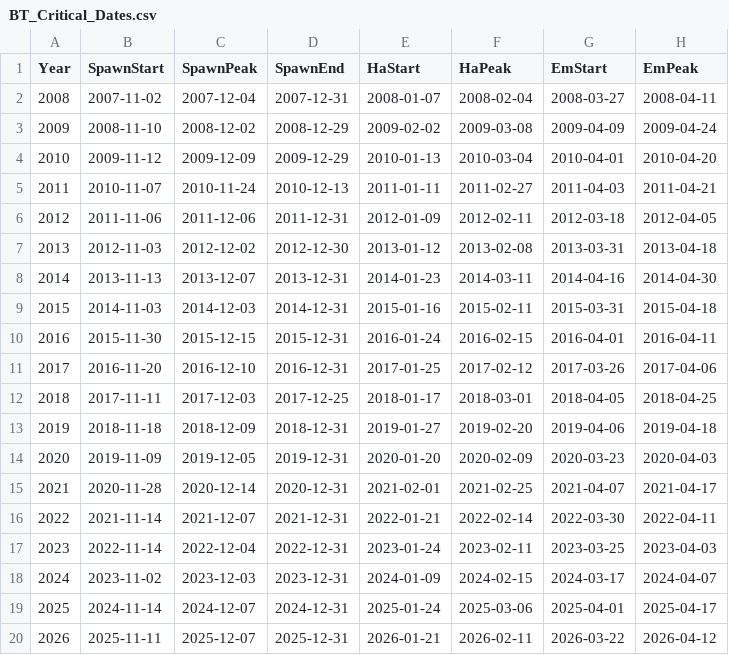
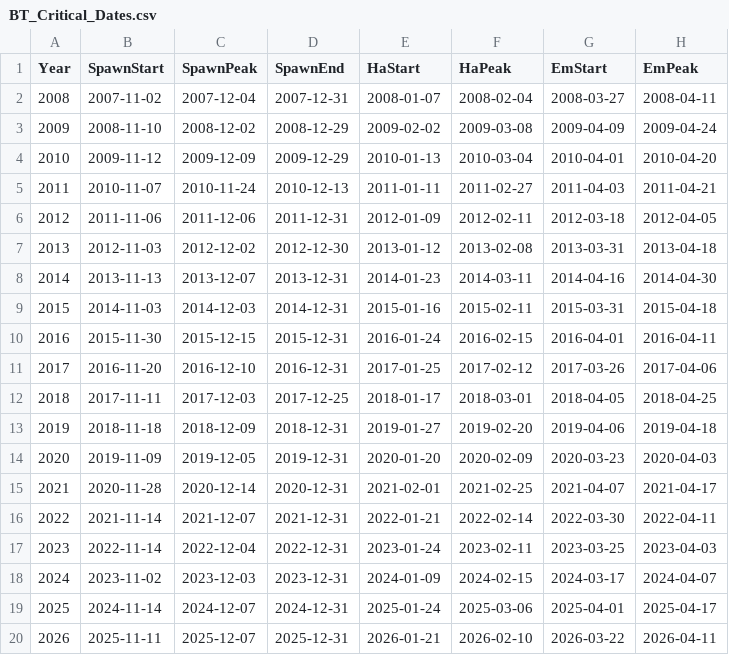
Before and after one commit to mayhumst/jackson-trout-model, a CSV file: data/BT_Critical_Dates.csv, drawn as a sheet.

```diff
--- a/data/BT_Critical_Dates.csv
+++ b/data/BT_Critical_Dates.csv
@@ -19,2 +19,2 @@
 2025,2024-11-14,2024-12-07,2024-12-31,2025-01-24,2025-03-06,2025-04-01,2025-04-17
-2026,2025-11-11,2025-12-07,2025-12-31,2026-01-21,2026-02-11,2026-03-22,2026-04-12
+2026,2025-11-11,2025-12-07,2025-12-31,2026-01-21,2026-02-10,2026-03-22,2026-04-11
```
Also changed, not shown: data/2025-2026_Temp_Discharge.csv, data/RT_Critical_Dates.csv, 3 other files.
